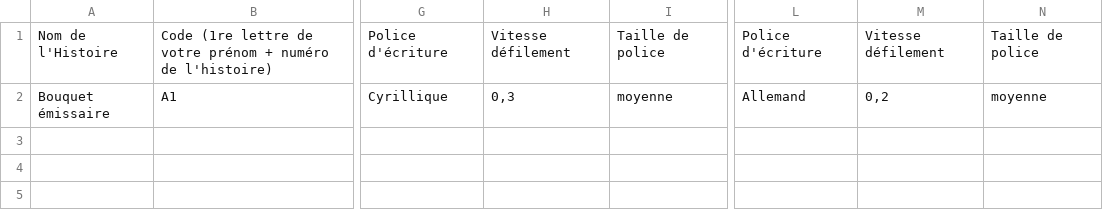
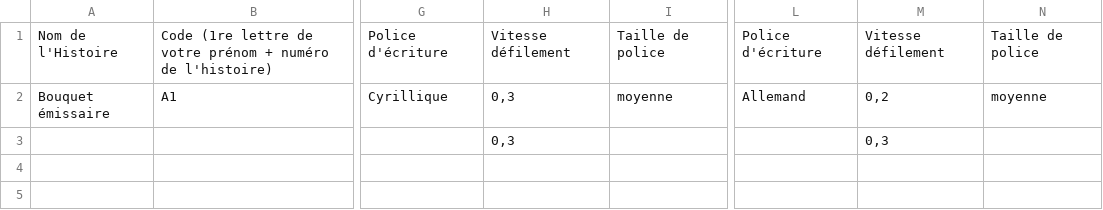
Before and after one commit to AlbMar54/Projet-Poukave, a CSV file: Assets/CSV/Textes V1.csv, drawn as a sheet; only a part is shown, gaps mark what is left out; the diff covers the shown part only; the diff names each change by its address in the sheet, - before the commit and + after, or states it on an @@ line.

```diff
--- a/Assets/CSV/Textes V1.csv
+++ b/Assets/CSV/Textes V1.csv
-H3: (empty)
+H3: 0,3
-M3: (empty)
+M3: 0,3
```
Also changed, not shown: 1 removed row and 16 edited cells elsewhere in this file, 3 other files.
